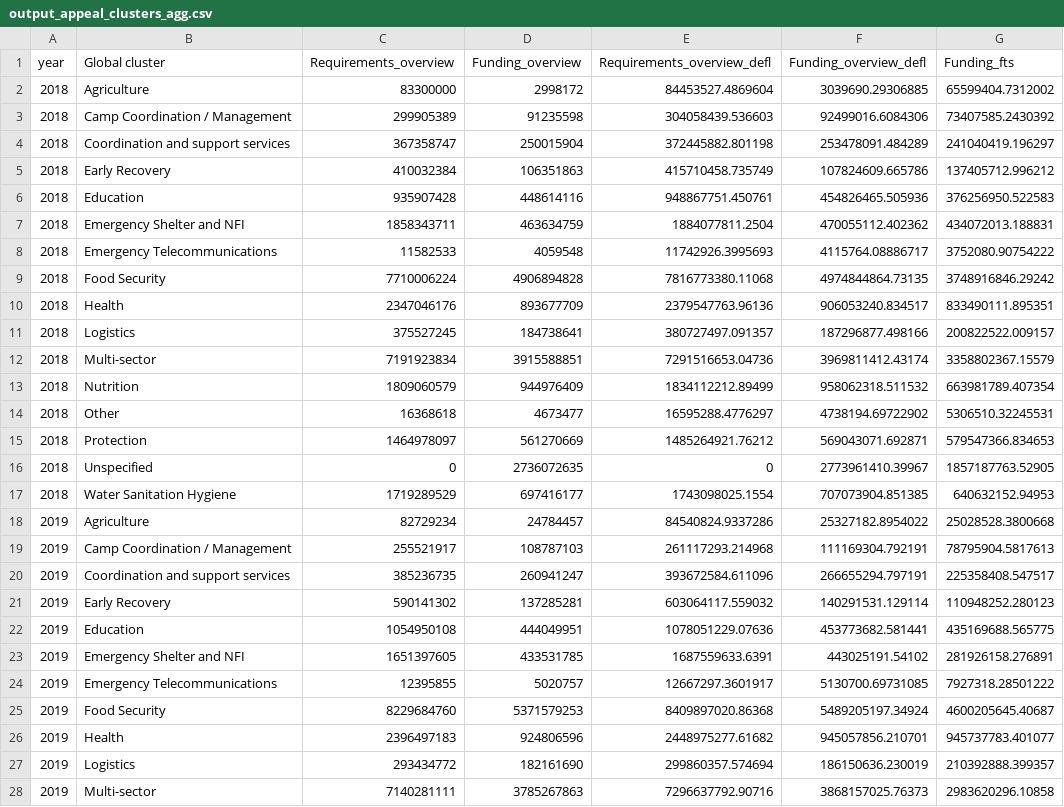
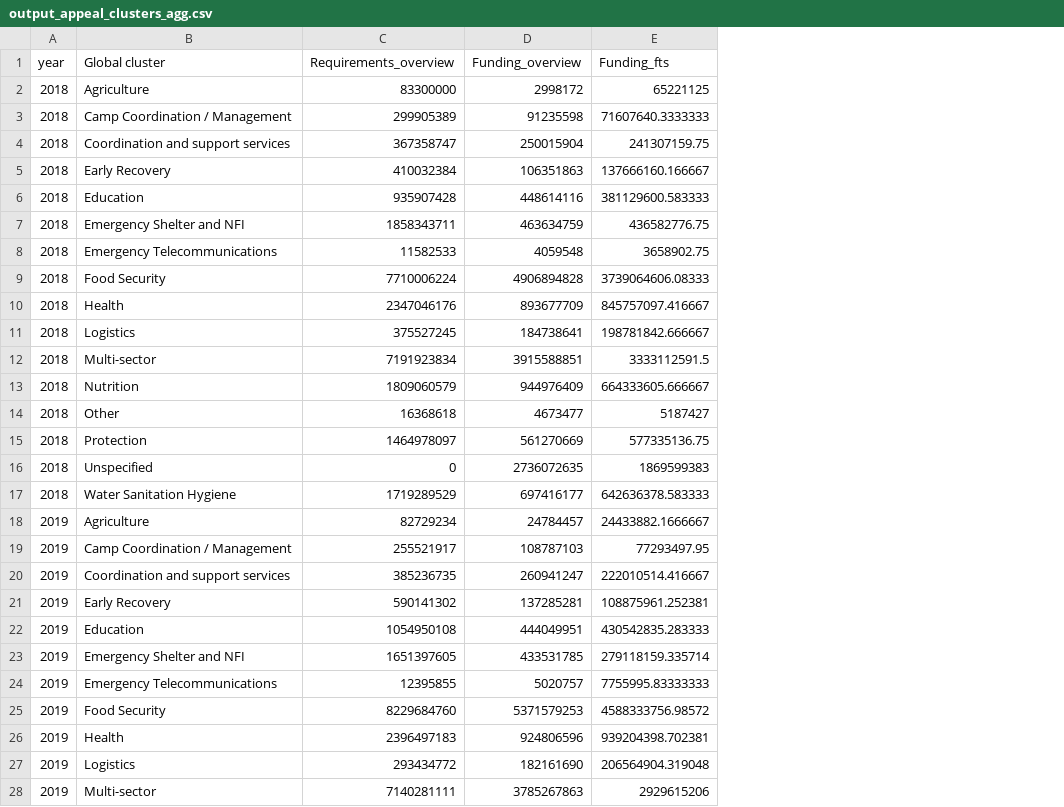
Before and after one commit to devinit/sohs, a CSV file: Appeal requirements/Fig 1.4/output_appeal_clusters_agg.csv, drawn as a sheet; only a part is shown; removed rows and columns are numbered as before the commit, all else as after; the diff covers the shown part only; the diff names each change by its address in the sheet, - before the commit and + after, or states it on an @@ line.

```diff
--- a/Appeal requirements/Fig 1.4/output_appeal_clusters_agg.csv
+++ b/Appeal requirements/Fig 1.4/output_appeal_clusters_agg.csv
-column E (Requirements_overview_defl), rows 2-28: 84453527.4869604 | 304058439.536603 | 372445882.801198 | 415710458.735749 | 948867751.450761 | 1884077811.2504 | 11742926.3995693 | 7816773380.11068 | 2379547763.96136 | 380727497.091357 | 7291516653.04736 | 1834112212.89499 | 16595288.4776297 | 1485264921.76212 | 0 | 1743098025.1554 | 84540824.9337286 | 261117293.214968 | 393672584.611096 | 603064117.559032 | 1078051229.07636 | 1687559633.6391 | 12667297.3601917 | 8409897020.86368 | 2448975277.61682 | 299860357.574694 | 7296637792.90716
-column F (Funding_overview_defl), rows 2-28: 3039690.29306885 | 92499016.6084306 | 253478091.484289 | 107824609.665786 | 454826465.505936 | 470055112.402362 | 4115764.08886717 | 4974844864.73135 | 906053240.834517 | 187296877.498166 | 3969811412.43174 | 958062318.511532 | 4738194.69722902 | 569043071.692871 | 2773961410.39967 | 707073904.851385 | 25327182.8954022 | 111169304.792191 | 266655294.797191 | 140291531.129114 | 453773682.581441 | 443025191.54102 | 5130700.69731085 | 5489205197.34924 | 945057856.210701 | 186150636.230019 | 3868157025.76373
-E2 (Funding_fts): 65599404.7312002
+E2 (Funding_fts): 65221125
-E3 (Funding_fts): 73407585.2430392
+E3 (Funding_fts): 71607640.3333333
-E4 (Funding_fts): 241040419.196297
+E4 (Funding_fts): 241307159.75
-E5 (Funding_fts): 137405712.996212
+E5 (Funding_fts): 137666160.166667
-E6 (Funding_fts): 376256950.522583
+E6 (Funding_fts): 381129600.583333
-E7 (Funding_fts): 434072013.188831
+E7 (Funding_fts): 436582776.75
-E8 (Funding_fts): 3752080.90754222
+E8 (Funding_fts): 3658902.75
-E9 (Funding_fts): 3748916846.29242
+E9 (Funding_fts): 3739064606.08333
-E10 (Funding_fts): 833490111.895351
+E10 (Funding_fts): 845757097.416667
-E11 (Funding_fts): 200822522.009157
+E11 (Funding_fts): 198781842.666667
-E12 (Funding_fts): 3358802367.15579
+E12 (Funding_fts): 3333112591.5
-E13 (Funding_fts): 663981789.407354
+E13 (Funding_fts): 664333605.666667
-E14 (Funding_fts): 5306510.32245531
+E14 (Funding_fts): 5187427
-E15 (Funding_fts): 579547366.834653
+E15 (Funding_fts): 577335136.75
-E16 (Funding_fts): 1857187763.52905
+E16 (Funding_fts): 1869599383
-E17 (Funding_fts): 640632152.94953
+E17 (Funding_fts): 642636378.583333
-E18 (Funding_fts): 25028528.3800668
+E18 (Funding_fts): 24433882.1666667
-E19 (Funding_fts): 78795904.5817613
+E19 (Funding_fts): 77293497.95
-E20 (Funding_fts): 225358408.547517
+E20 (Funding_fts): 222010514.416667
-E21 (Funding_fts): 110948252.280123
+E21 (Funding_fts): 108875961.252381
-E22 (Funding_fts): 435169688.565775
+E22 (Funding_fts): 430542835.283333
-E23 (Funding_fts): 281926158.276891
+E23 (Funding_fts): 279118159.335714
-E24 (Funding_fts): 7927318.28501222
+E24 (Funding_fts): 7755995.83333333
-E25 (Funding_fts): 4600205645.40687
+E25 (Funding_fts): 4588333756.98572
-E26 (Funding_fts): 945737783.401077
+E26 (Funding_fts): 939204398.702381
-E27 (Funding_fts): 210392888.399357
+E27 (Funding_fts): 206564904.319048
-E28 (Funding_fts): 2983620296.10858
+E28 (Funding_fts): 2929615206
```
Also changed, not shown: 52 edited cells elsewhere in this file, 2 other files.
